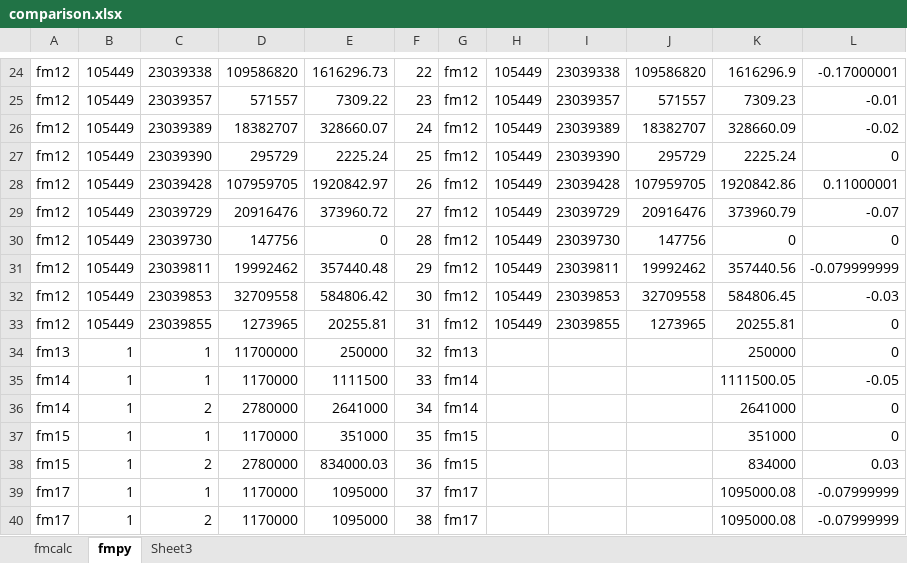
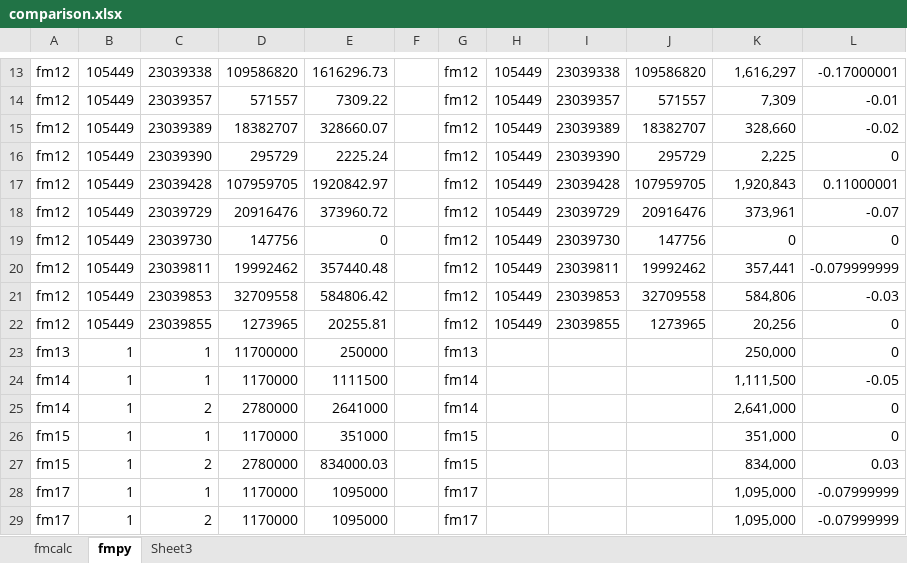
Before and after one commit to OasisLMF/OasisLMF, an Excel workbook: validation/insurance_fm/comparison.xlsx, sheet fmpy, drawn as a sheet; only a part is shown, gaps mark what is left out; values as stored, in another font and other column widths than the file's, no borders; addresses are those after the commit; the diff covers the shown part only; the diff names each change by its address in the sheet, - before the commit and + after, or states it on an @@ line.

```diff
--- a/validation/insurance_fm/comparison.xlsx (sheet fmpy)
+++ b/validation/insurance_fm/comparison.xlsx (sheet fmpy)
-F13: 22
+F13: (empty)
-K13: 1616296.9
+K13: 1,616,297
-F14: 23
+F14: (empty)
-K14: 7309.23
+K14: 7,309
-F15: 24
+F15: (empty)
-K15: 328660.09
+K15: 328,660
-F16: 25
+F16: (empty)
-K16: 2225.24
+K16: 2,225
-F17: 26
+F17: (empty)
-K17: 1920842.86
+K17: 1,920,843
-F18: 27
+F18: (empty)
-K18: 373960.79
+K18: 373,961
-F19: 28
+F19: (empty)
-F20: 29
+F20: (empty)
-K20: 357440.56
+K20: 357,441
-F21: 30
+F21: (empty)
-K21: 584806.45
+K21: 584,806
-F22: 31
+F22: (empty)
-K22: 20255.81
+K22: 20,256
-F23: 32
+F23: (empty)
-K23: 250000
+K23: 250,000
-F24: 33
+F24: (empty)
-K24: 1111500.05
+K24: 1,111,500
-F25: 34
+F25: (empty)
-K25: 2641000
+K25: 2,641,000
-F26: 35
+F26: (empty)
-K26: 351000
+K26: 351,000
-F27: 36
+F27: (empty)
-K27: 834000
+K27: 834,000
-F28: 37
+F28: (empty)
-K28:K29: 1095000.08
+K28:K29: 1,095,000
-F29: 38
+F29: (empty)
```
Also changed, not shown: 11 added rows, 17 removed rows and 53 edited cells elsewhere in this sheet, sheet fmcalc, formulas that keep their value, 21 other files.
